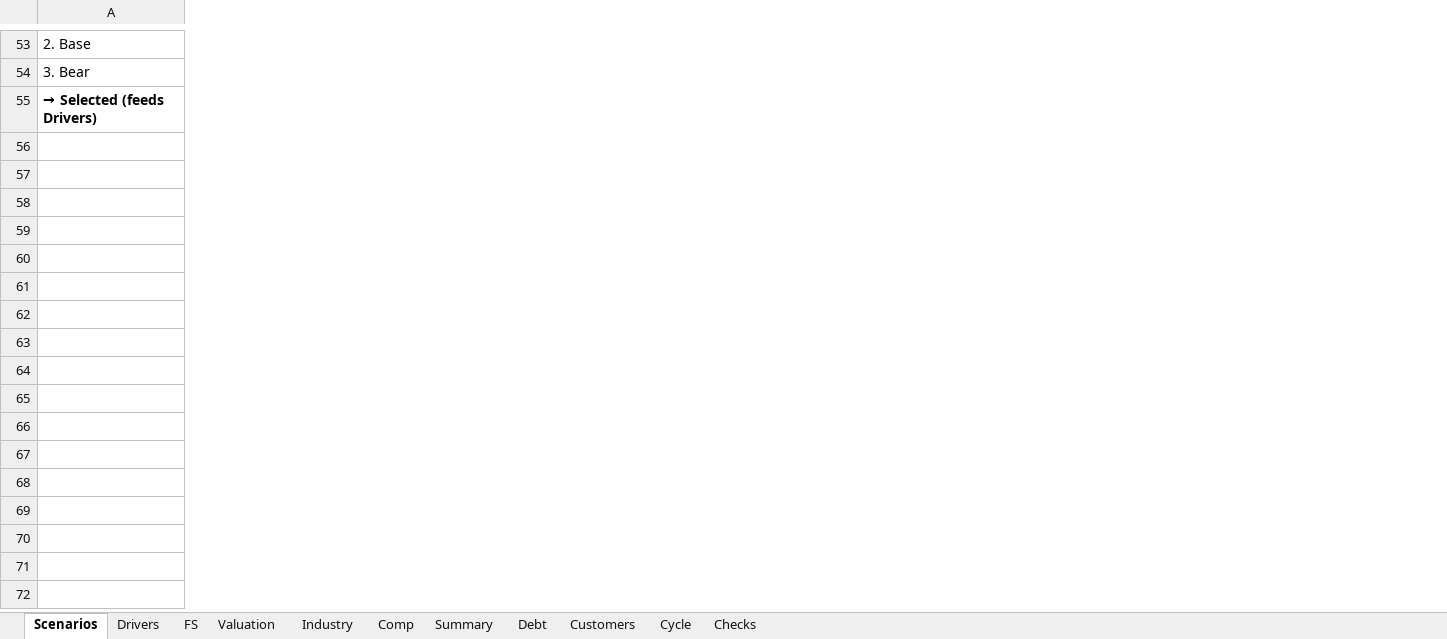
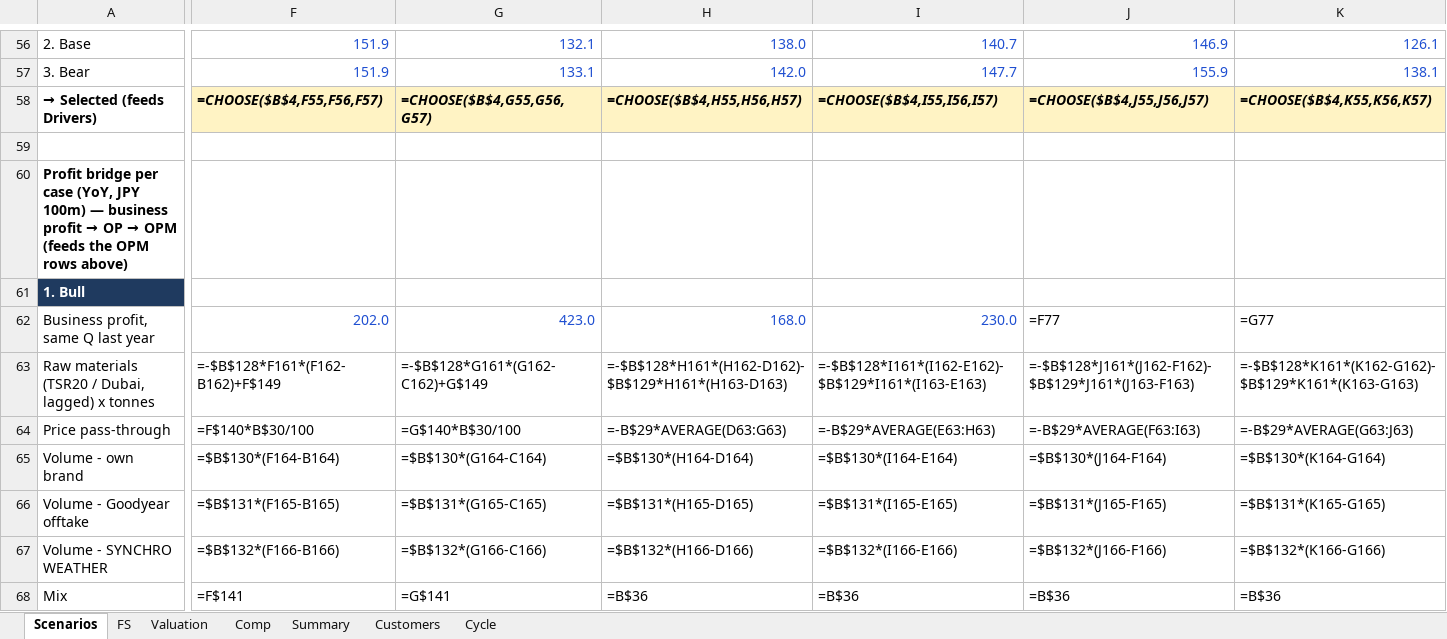
Before and after one commit to jazzpasta/cybersteady, an Excel workbook: 51100_sumitomo rubber industries_model.xlsx, sheet Scenarios, drawn as a sheet; only a part is shown, gaps mark what is left out; values as stored, in another font and other column widths than the file's, no borders; formulas without a stored value are shown as written; rows hold the shown columns only; the diff covers the shown part only; the diff names each change by its address in the sheet, - before the commit and + after, or states it on an @@ line.

```diff
--- a/51100_sumitomo rubber industries_model.xlsx (sheet Scenarios)
+++ b/51100_sumitomo rubber industries_model.xlsx (sheet Scenarios)
-sheet tab: Drivers
-sheet tab: Industry
-sheet tab: Debt
-sheet tab: Checks
+column F, rows 56-58: 151.9 | 151.9 | =CHOOSE($B$4,F55,F56,F57)
+column G, rows 56-58: 132.1 | 133.1 | =CHOOSE($B$4,G55,G56,G57)
+column H, rows 56-58: 138.0 | 142.0 | =CHOOSE($B$4,H55,H56,H57)
+column I, rows 56-58: 140.7 | 147.7 | =CHOOSE($B$4,I55,I56,I57)
+column J, rows 56-58: 146.9 | 155.9 | =CHOOSE($B$4,J55,J56,J57)
+column K, rows 56-58: 126.1 | 138.1 | =CHOOSE($B$4,K55,K56,K57)
+row 59: (empty)
+row 60: Profit bridge per case (YoY, JPY 100m) — business profit → OP → OPM (feeds the OPM rows above)
+row 61: 1. Bull
+row 62: Business profit, same Q last year | 202.0 | 423.0 | 168.0 | 230.0 | =F77 | =G77
+row 63: Raw materials (TSR20 / Dubai, lagged) x tonnes | =-$B$128*F161*(F162-B162)+F$149 | =-$B$128*G161*(G162-C162)+G$149 | =-$B$128*H161*(H162-D162)-$B$129*H161*(H163-D163) | =-$B$128*I161*(I162-E162)-$B$129*I161*(I163-E163) | =-$B$128*J161*(J162-F162)-$B$129*J161*(J163-F163) | =-$B$128*K161*(K162-G162)-$B$129*K161*(K163-G163)
+row 64: Price pass-through | =F$140*B$30/100 | =G$140*B$30/100 | =-B$29*AVERAGE(D63:G63) | =-B$29*AVERAGE(E63:H63) | =-B$29*AVERAGE(F63:I63) | =-B$29*AVERAGE(G63:J63)
+row 65: Volume - own brand | =$B$130*(F164-B164) | =$B$130*(G164-C164) | =$B$130*(H164-D164) | =$B$130*(I164-E164) | =$B$130*(J164-F164) | =$B$130*(K164-G164)
+row 66: Volume - Goodyear offtake | =$B$131*(F165-B165) | =$B$131*(G165-C165) | =$B$131*(H165-D165) | =$B$131*(I165-E165) | =$B$131*(J165-F165) | =$B$131*(K165-G165)
+row 67: Volume - SYNCHRO WEATHER | =$B$132*(F166-B166) | =$B$132*(G166-C166) | =$B$132*(H166-D166) | =$B$132*(I166-E166) | =$B$132*(J166-F166) | =$B$132*(K166-G166)
+row 68: Mix | =F$141 | =G$141 | =B$36 | =B$36 | =B$36 | =B$36
```
Also changed, not shown: 152 added rows, 3 removed rows, 9 added columns, 8 removed columns, 47 edited cells and cell formats elsewhere in this sheet, sheet FS, 1 other file.
